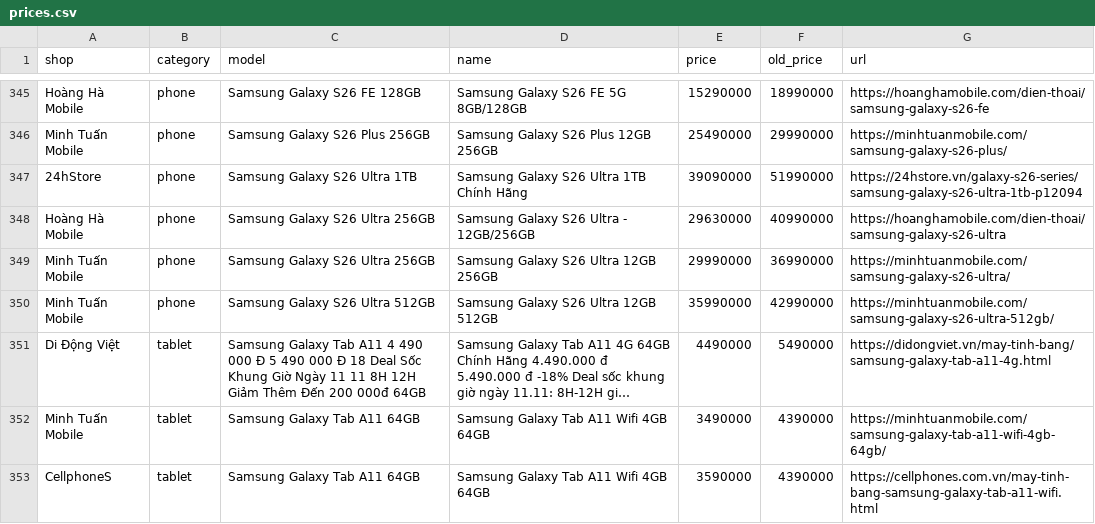
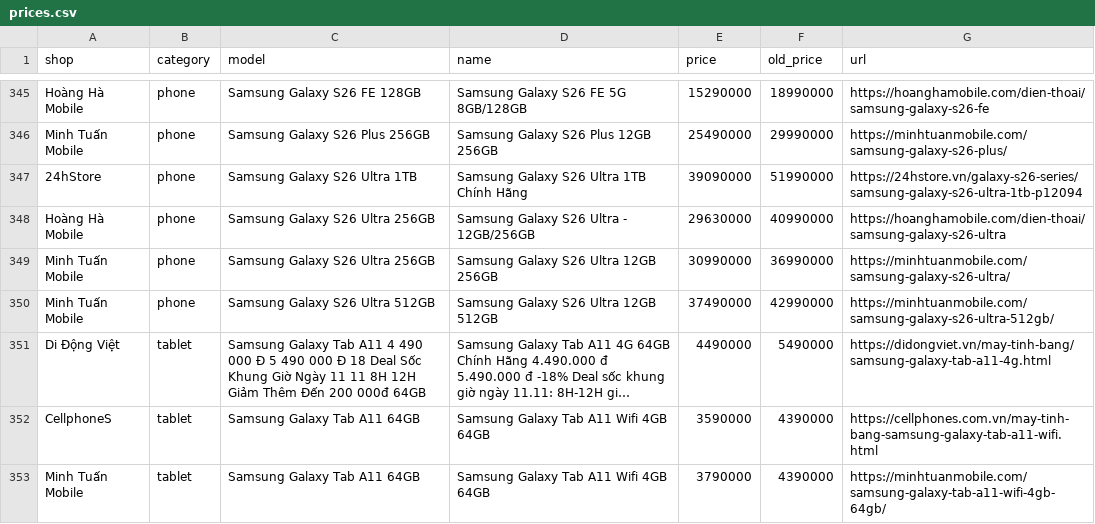
Before and after one commit to tuongphanbase/phone-tablet-price-emailer, a CSV file: docs/prices.csv, drawn as a sheet; only a part is shown, gaps mark what is left out; long unchanged cells end in …; removed rows and columns are numbered as before the commit, all else as after; the diff covers the shown part only; the diff names each change by its address in the sheet, - before the commit and + after, or states it on an @@ line.

```diff
--- a/docs/prices.csv
+++ b/docs/prices.csv
-E349 (price): 29990000
+E349 (price): 30990000
-E350 (price): 35990000
+E350 (price): 37490000
-row 352: Minh Tuấn Mobile | tablet | Samsung Galaxy Tab A11 64GB | Samsung Galaxy Tab A11 Wifi 4GB 64GB | 3490000 | 4390000 | https://minhtuanmobile.com/samsung-galaxy-tab-a11-wifi-4gb-64gb/
+row 353: Minh Tuấn Mobile | tablet | Samsung Galaxy Tab A11 64GB | Samsung Galaxy Tab A11 Wifi 4GB 64GB | 3790000 | 4390000 | https://minhtuanmobile.com/samsung-galaxy-tab-a11-wifi-4gb-64gb/
```
Also changed, not shown: 1 added row, 1 removed row and 15 edited cells elsewhere in this file, 2 other files.
